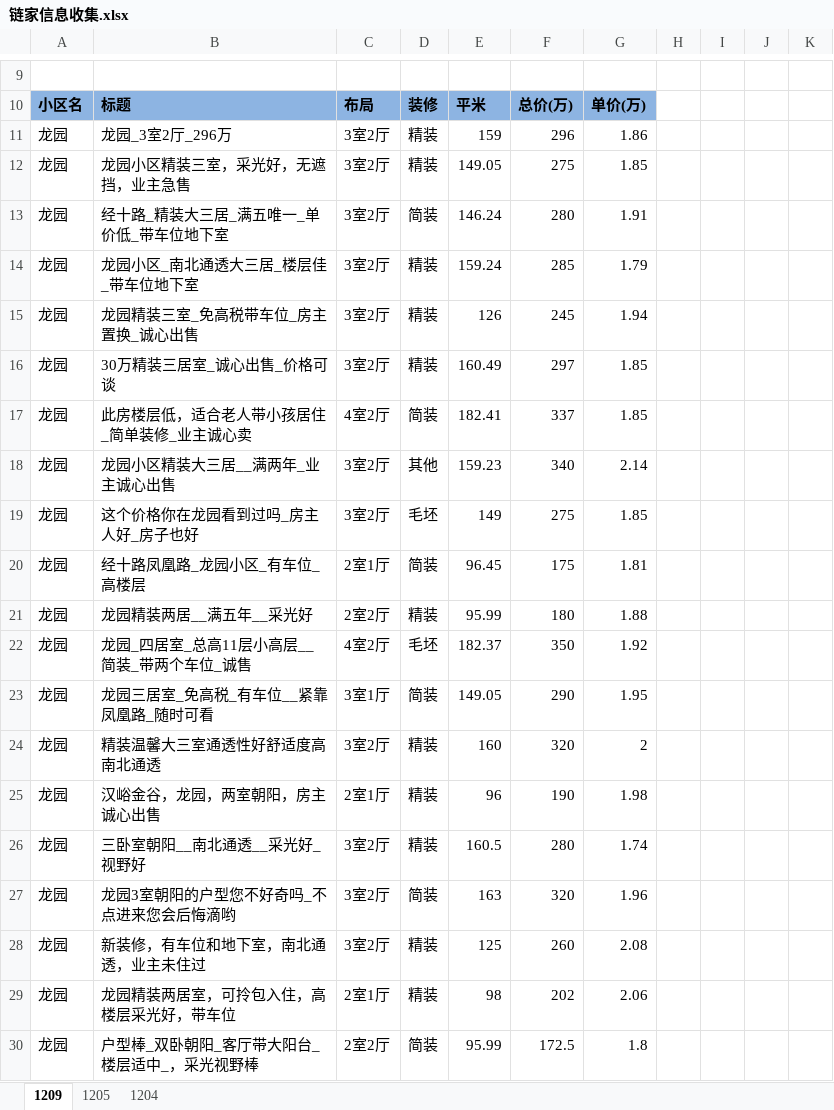
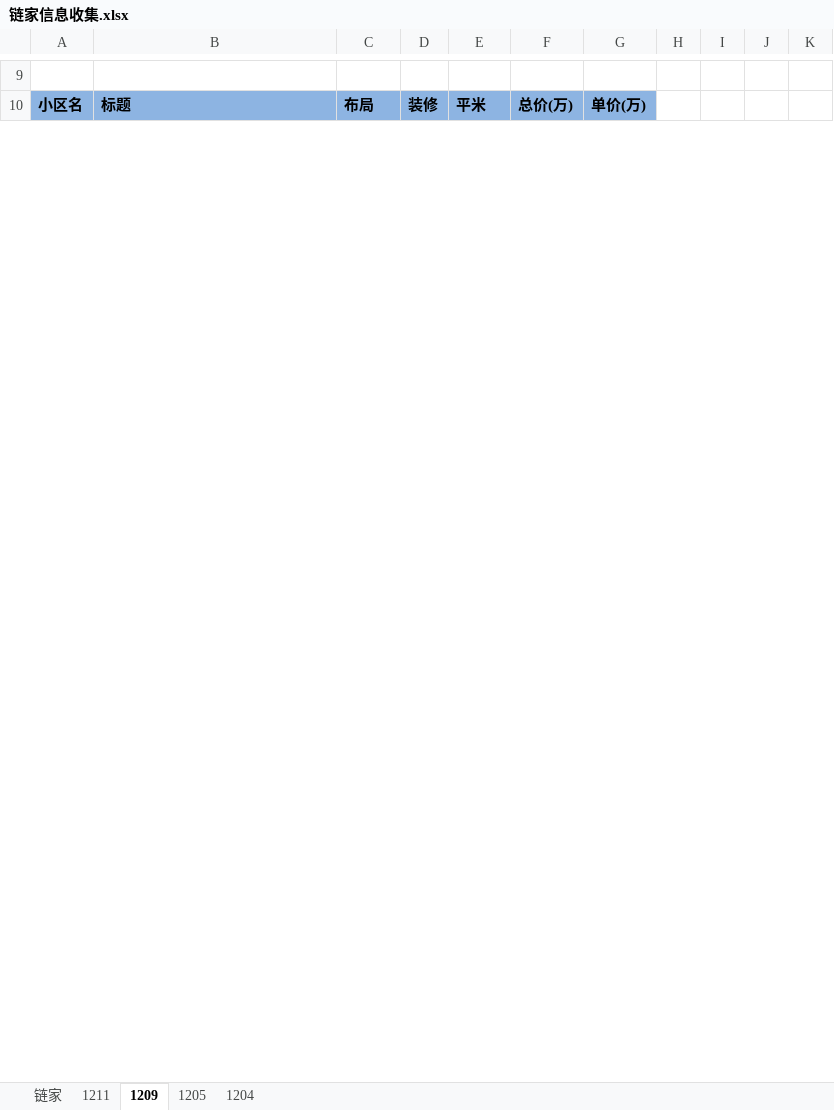
Before and after one commit to lukefighting/lianjia_crawler, an Excel workbook: 链家信息收集.xlsx, sheet 1209, drawn as a sheet; only a part is shown, gaps mark what is left out; values as stored, in another font and other column widths than the file's, no borders; removed rows and columns are numbered as before the commit, all else as after; the diff covers the shown part only; the diff names each change by its address in the sheet, - before the commit and + after, or states it on an @@ line.

```diff
--- a/链家信息收集.xlsx (sheet 1209)
+++ b/链家信息收集.xlsx (sheet 1209)
+sheet tab: 链家
+sheet tab: 1211
-row 11: 龙园 | 龙园_3室2厅_296万 | 3室2厅 | 精装 | 159 | 296 | 1.86
-row 12: 龙园 | 龙园小区精装三室，采光好，无遮挡，业主急售 | 3室2厅 | 精装 | 149.05 | 275 | 1.85
-row 13: 龙园 | 经十路_精装大三居_满五唯一_单价低_带车位地下室 | 3室2厅 | 简装 | 146.24 | 280 | 1.91
-row 14: 龙园 | 龙园小区_南北通透大三居_楼层佳_带车位地下室 | 3室2厅 | 精装 | 159.24 | 285 | 1.79
-row 15: 龙园 | 龙园精装三室_免高税带车位_房主置换_诚心出售 | 3室2厅 | 精装 | 126 | 245 | 1.94
-row 16: 龙园 | 30万精装三居室_诚心出售_价格可谈 | 3室2厅 | 精装 | 160.49 | 297 | 1.85
-row 17: 龙园 | 此房楼层低，适合老人带小孩居住_简单装修_业主诚心卖 | 4室2厅 | 简装 | 182.41 | 337 | 1.85
-row 18: 龙园 | 龙园小区精装大三居__满两年_业主诚心出售 | 3室2厅 | 其他 | 159.23 | 340 | 2.14
-row 19: 龙园 | 这个价格你在龙园看到过吗_房主人好_房子也好 | 3室2厅 | 毛坯 | 149 | 275 | 1.85
@@ row 20 moved to row 165: 龙园 @@
@@ row 21 moved to row 192: 龙园 @@
-row 22: 龙园 | 龙园_四居室_总高11层小高层__简装_带两个车位_诚售 | 4室2厅 | 毛坯 | 182.37 | 350 | 1.92
-row 23: 龙园 | 龙园三居室_免高税_有车位__紧靠凤凰路_随时可看 | 3室1厅 | 简装 | 149.05 | 290 | 1.95
-row 24: 龙园 | 精装温馨大三室通透性好舒适度高南北通透 | 3室2厅 | 精装 | 160 | 320 | 2
@@ row 25 moved to row 203: 龙园 @@
-row 26: 龙园 | 三卧室朝阳__南北通透__采光好_视野好 | 3室2厅 | 精装 | 160.5 | 280 | 1.74
-row 27: 龙园 | 龙园3室朝阳的户型您不好奇吗_不点进来您会后悔滴哟 | 3室2厅 | 简装 | 163 | 320 | 1.96
-row 28: 龙园 | 新装修，有车位和地下室，南北通透，业主未住过 | 3室2厅 | 精装 | 125 | 260 | 2.08
@@ row 29 moved to row 212: 龙园 @@
@@ row 30 moved to row 157: 龙园 @@
```
Also changed, not shown: 7 added rows, 81 removed rows, 172 moved rows and 56 edited cells elsewhere in this sheet, sheet 1205, sheet 1204, hidden cells, 3 other files.
